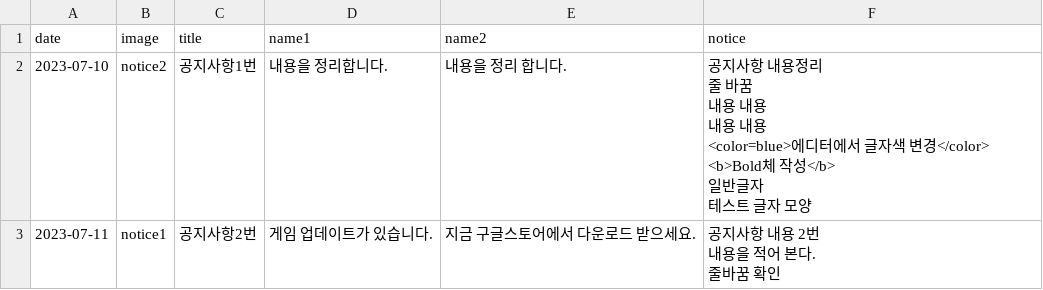
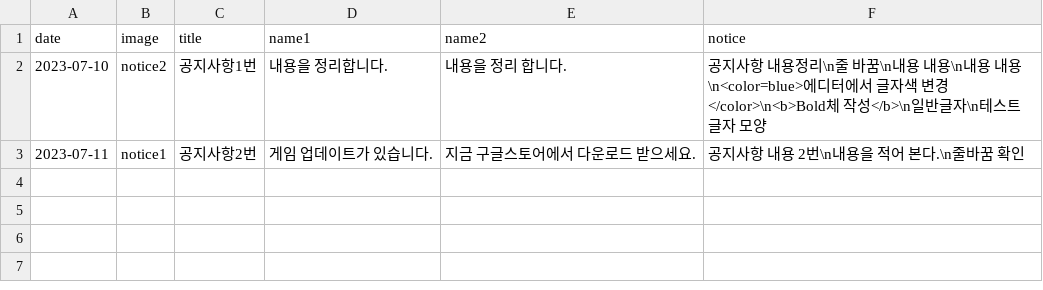
Before and after one commit to Playnex/Playnex, a CSV file: messworld.csv, drawn as a sheet.

Commit message:
Update messworld.csv

```diff
--- a/messworld.csv
+++ b/messworld.csv
@@ -1,12 +1,3 @@
 date,image,title,name1,name2,notice
-2023-07-10,notice2,공지사항1번,내용을 정리합니다.,내용을 정리 합니다.,"공지사항 내용정리
-줄 바꿈
-내용 내용
-내용 내용
-<color=blue>에디터에서 글자색 변경</color>
-<b>Bold체 작성</b>
-일반글자
-테스트 글자 모양"
-2023-07-11,notice1,공지사항2번,게임 업데이트가 있습니다.,지금 구글스토어에서 다운로드 받으세요.,"공지사항 내용 2번
-내용을 적어 본다.
-줄바꿈 확인"
+2023-07-10,notice2,공지사항1번,내용을 정리합니다.,내용을 정리 합니다.,공지사항 내용정리\n줄 바꿈\n내용 내용\n내용 내용\n<color=blue>에디터에서 글자색 변경</color>\n<b>Bold체 작성</b>\n일반글자\n테스트 글자 모양,
+2023-07-11,notice1,공지사항2번,게임 업데이트가 있습니다.,지금 구글스토어에서 다운로드 받으세요.,공지사항 내용 2번\n내용을 적어 본다.\n줄바꿈 확인
```
